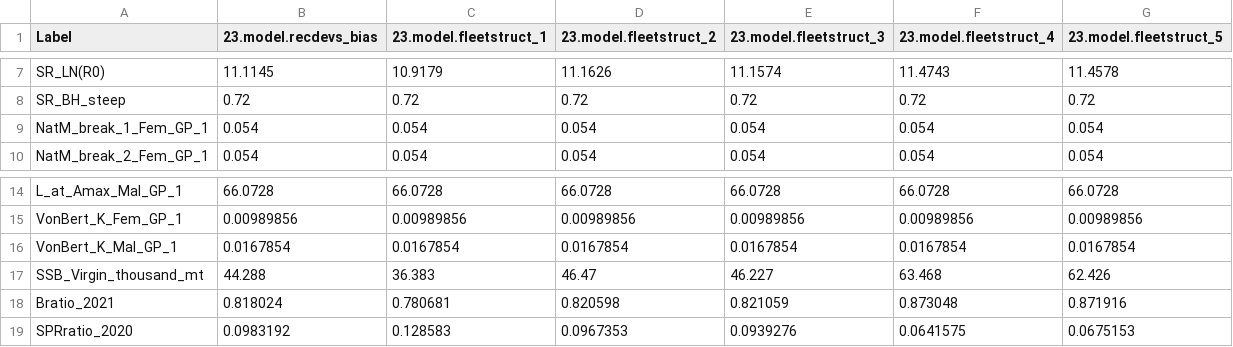
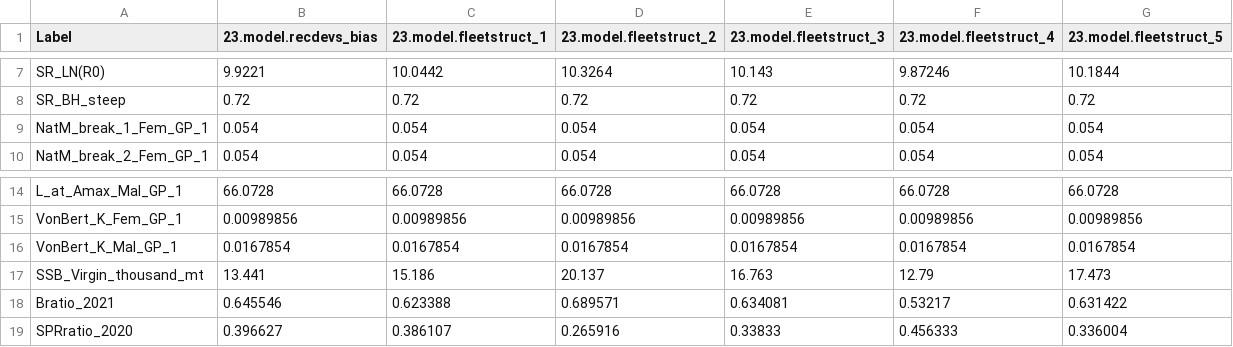
Before and after one commit to pfmc-assessments/shortspine_thornyhead_2023, a CSV file: model/Sensitivity_Anal/5.2_Explore_FleetStructure/Update_Data_comparison_table_likelihoods_and_brps.csv, drawn as a sheet; only a part is shown, gaps mark what is left out; the diff covers the shown part only; the diff names each change by its address in the sheet, - before the commit and + after, or states it on an @@ line.

Commit message:
Updated fleetstruct models to use proper recruitment deviate parameters

```diff
--- a/model/Sensitivity_Anal/5.2_Explore_FleetStructure/Update_Data_comparison_table_likelihoods_and_brps.csv
+++ b/model/Sensitivity_Anal/5.2_Explore_FleetStructure/Update_Data_comparison_table_likelihoods_and_brps.csv
-B7 (23.model.recdevs_bias): 11.1145
+B7 (23.model.recdevs_bias): 9.9221
-C7 (23.model.fleetstruct_1): 10.9179
+C7 (23.model.fleetstruct_1): 10.0442
-D7 (23.model.fleetstruct_2): 11.1626
+D7 (23.model.fleetstruct_2): 10.3264
-E7 (23.model.fleetstruct_3): 11.1574
+E7 (23.model.fleetstruct_3): 10.143
-F7 (23.model.fleetstruct_4): 11.4743
+F7 (23.model.fleetstruct_4): 9.87246
-G7 (23.model.fleetstruct_5): 11.4578
+G7 (23.model.fleetstruct_5): 10.1844
-B17 (23.model.recdevs_bias): 44.288
+B17 (23.model.recdevs_bias): 13.441
-C17 (23.model.fleetstruct_1): 36.383
+C17 (23.model.fleetstruct_1): 15.186
-D17 (23.model.fleetstruct_2): 46.47
+D17 (23.model.fleetstruct_2): 20.137
-E17 (23.model.fleetstruct_3): 46.227
+E17 (23.model.fleetstruct_3): 16.763
-F17 (23.model.fleetstruct_4): 63.468
+F17 (23.model.fleetstruct_4): 12.79
-G17 (23.model.fleetstruct_5): 62.426
+G17 (23.model.fleetstruct_5): 17.473
-B18 (23.model.recdevs_bias): 0.818024
+B18 (23.model.recdevs_bias): 0.645546
-C18 (23.model.fleetstruct_1): 0.780681
+C18 (23.model.fleetstruct_1): 0.623388
-D18 (23.model.fleetstruct_2): 0.820598
+D18 (23.model.fleetstruct_2): 0.689571
-E18 (23.model.fleetstruct_3): 0.821059
+E18 (23.model.fleetstruct_3): 0.634081
-F18 (23.model.fleetstruct_4): 0.873048
+F18 (23.model.fleetstruct_4): 0.53217
-G18 (23.model.fleetstruct_5): 0.871916
+G18 (23.model.fleetstruct_5): 0.631422
-B19 (23.model.recdevs_bias): 0.0983192
+B19 (23.model.recdevs_bias): 0.396627
-C19 (23.model.fleetstruct_1): 0.128583
+C19 (23.model.fleetstruct_1): 0.386107
-D19 (23.model.fleetstruct_2): 0.0967353
+D19 (23.model.fleetstruct_2): 0.265916
-E19 (23.model.fleetstruct_3): 0.0939276
+E19 (23.model.fleetstruct_3): 0.33833
-F19 (23.model.fleetstruct_4): 0.0641575
+F19 (23.model.fleetstruct_4): 0.456333
-G19 (23.model.fleetstruct_5): 0.0675153
+G19 (23.model.fleetstruct_5): 0.336004
```
Also changed, not shown: 30 edited cells elsewhere in this file, 57 other files.
